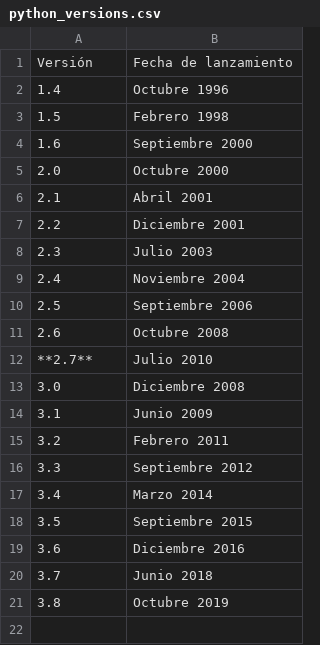
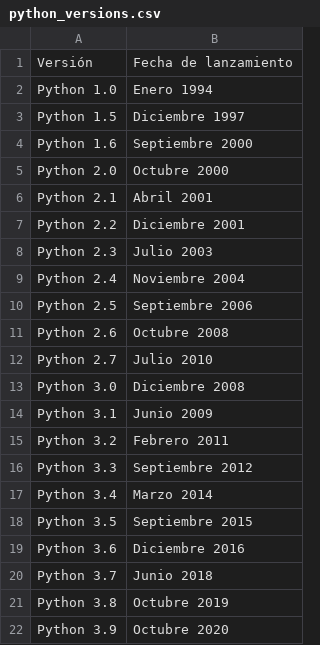
Before and after one commit to sdelquin/aprendepython, a CSV file: introduction/tables/python_versions.csv, drawn as a sheet.

Commit message:
Refactor table about python versions

```diff
--- a/introduction/tables/python_versions.csv
+++ b/introduction/tables/python_versions.csv
@@ -1,21 +1,22 @@
 Versión, Fecha de lanzamiento
-1.4, Octubre 1996
-1.5, Febrero 1998
-1.6, Septiembre 2000
-2.0, Octubre 2000
-2.1, Abril 2001
-2.2, Diciembre 2001
-2.3, Julio 2003
-2.4, Noviembre 2004
-2.5, Septiembre 2006
-2.6, Octubre 2008
-**2.7**, Julio 2010
-3.0, Diciembre 2008
-3.1, Junio 2009
-3.2, Febrero 2011
-3.3, Septiembre 2012
-3.4, Marzo 2014
-3.5, Septiembre 2015
-3.6, Diciembre 2016
-3.7, Junio 2018
-3.8, Octubre 2019
+Python 1.0,Enero 1994
+Python 1.5,Diciembre 1997
+Python 1.6,Septiembre 2000
+Python 2.0,Octubre 2000
+Python 2.1,Abril 2001
+Python 2.2,Diciembre 2001
+Python 2.3,Julio 2003
+Python 2.4,Noviembre 2004
+Python 2.5,Septiembre 2006
+Python 2.6,Octubre 2008
+Python 2.7,Julio 2010
+Python 3.0,Diciembre 2008
+Python 3.1,Junio 2009
+Python 3.2,Febrero 2011
+Python 3.3,Septiembre 2012
+Python 3.4,Marzo 2014
+Python 3.5,Septiembre 2015
+Python 3.6,Diciembre 2016
+Python 3.7,Junio 2018
+Python 3.8,Octubre 2019
+Python 3.9,Octubre 2020
```
Also changed, not shown: 3 other files.
